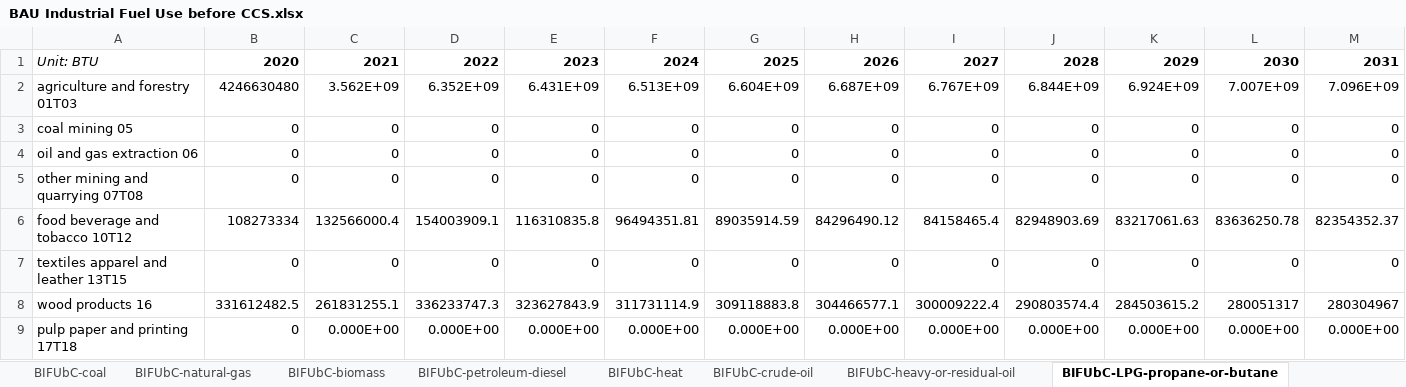
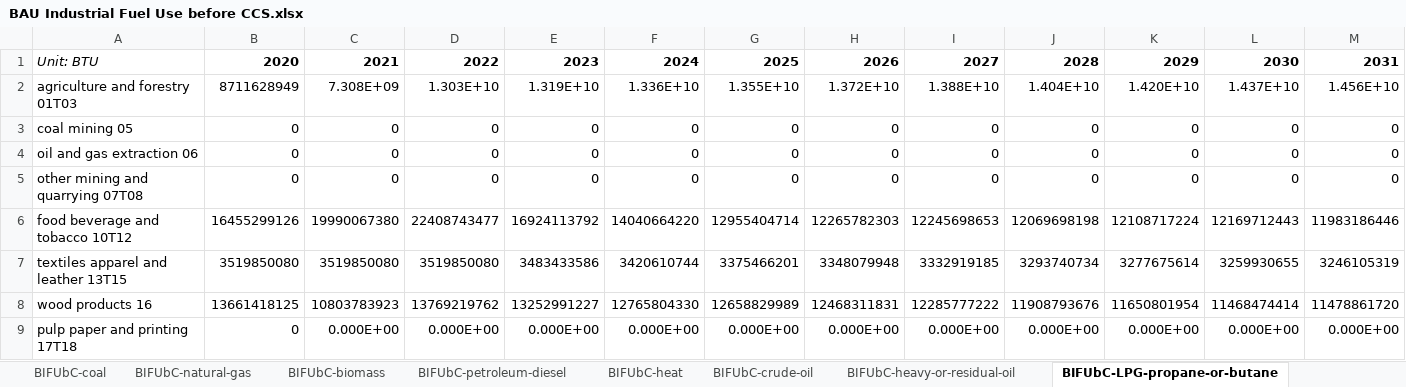
Before and after one commit to EnergyInnovation/eps-wyoming, an Excel workbook: InputData/indst/BIFUbC/BAU Industrial Fuel Use before CCS.xlsx, sheet BIFUbC-LPG-propane-or-butane, drawn as a sheet; only a part is shown; values as stored, in another font and other column widths than the file's, no borders; removed rows and columns are numbered as before the commit, all else as after; rows hold the shown columns only; the diff covers the shown part only; the diff names each change by its address in the sheet, - before the commit and + after, or states it on an @@ line.

Commit message:
updated bifubc

```diff
--- a/InputData/indst/BIFUbC/BAU Industrial Fuel Use before CCS.xlsx (sheet BIFUbC-LPG-propane-or-butane)
+++ b/InputData/indst/BIFUbC/BAU Industrial Fuel Use before CCS.xlsx (sheet BIFUbC-LPG-propane-or-butane)
-row 2: agriculture and forestry 01T03 | 4246630480 | 3.562E+09 | 6.352E+09 | 6.431E+09 | 6.513E+09 | 6.604E+09 | 6.687E+09 | 6.767E+09 | 6.844E+09 | 6.924E+09 | 7.007E+09 | 7.096E+09
+row 2: agriculture and forestry 01T03 | 8711628949 | 7.308E+09 | 1.303E+10 | 1.319E+10 | 1.336E+10 | 1.355E+10 | 1.372E+10 | 1.388E+10 | 1.404E+10 | 1.420E+10 | 1.437E+10 | 1.456E+10
-row 6: food beverage and tobacco 10T12 | 108273334 | 132566000.4 | 154003909.1 | 116310835.8 | 96494351.81 | 89035914.59 | 84296490.12 | 84158465.4 | 82948903.69 | 83217061.63 | 83636250.78 | 82354352.37
-row 7: textiles apparel and leather 13T15 | 0 | 0 | 0 | 0 | 0 | 0 | 0 | 0 | 0 | 0 | 0 | 0
-row 8: wood products 16 | 331612482.5 | 261831255.1 | 336233747.3 | 323627843.9 | 311731114.9 | 309118883.8 | 304466577.1 | 300009222.4 | 290803574.4 | 284503615.2 | 280051317 | 280304967
+row 6: food beverage and tobacco 10T12 | 16455299126 | 19990067380 | 22408743477 | 16924113792 | 14040664220 | 12955404714 | 12265782303 | 12245698653 | 12069698198 | 12108717224 | 12169712443 | 11983186446
+row 7: textiles apparel and leather 13T15 | 3519850080 | 3519850080 | 3519850080 | 3483433586 | 3420610744 | 3375466201 | 3348079948 | 3332919185 | 3293740734 | 3277675614 | 3259930655 | 3246105319
+row 8: wood products 16 | 13661418125 | 10803783923 | 13769219762 | 13252991227 | 12765804330 | 12658829989 | 12468311831 | 12285777222 | 11908793676 | 11650801954 | 11468474414 | 11478861720
```
Also changed, not shown: 13 added rows and 13 removed rows elsewhere in this sheet, sheet BIFUbC-electricity, sheet BIFUbC-natural-gas, sheet BIFUbC-petroleum-diesel, sheet BIFUbC-coal, sheet BIFUbC-heavy-or-residual-oil, sheet BIFUbC-biomass, 7 other files.
